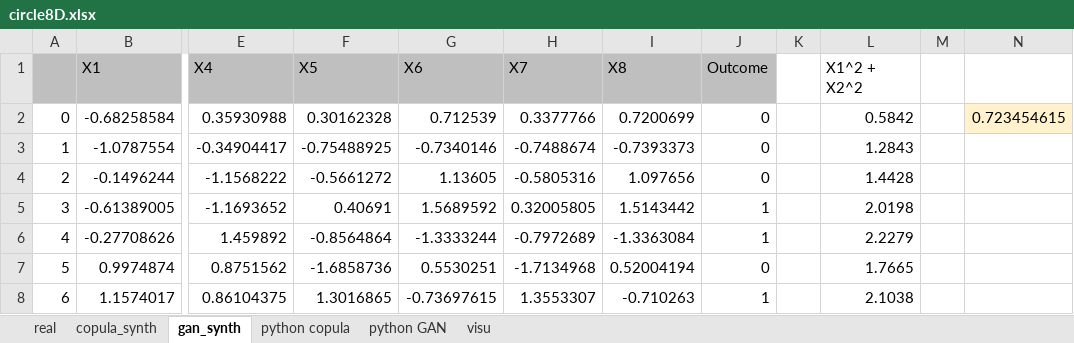
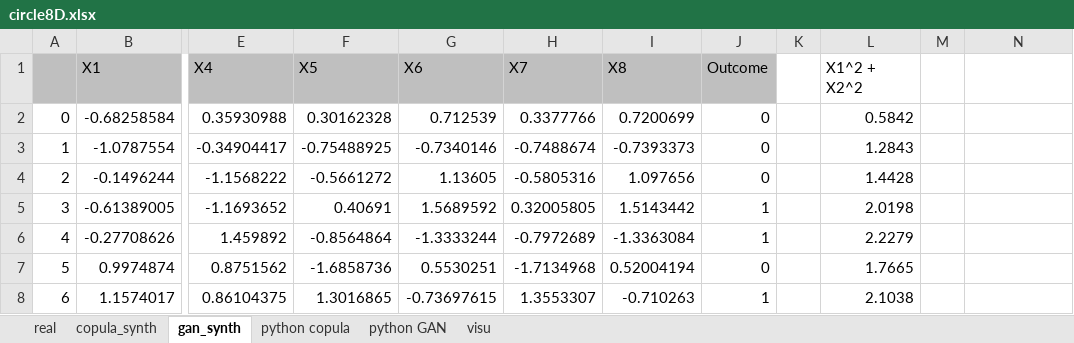
Before and after one commit to VincentGranville/Main, an Excel workbook: circle8D.xlsx, sheet gan_synth, drawn as a sheet; only a part is shown, gaps mark what is left out; values as stored, in another font and other column widths than the file's, no borders; charts and pictures not drawn; the diff names each change by its address in the sheet, - before the commit and + after, or states it on an @@ line.

```diff
--- a/circle8D.xlsx (sheet gan_synth)
+++ b/circle8D.xlsx (sheet gan_synth)
-N2: 0.723454615
+N2: (empty)
-N2 fill: #FFF2CC
+N2 fill: none
```
Also changed, not shown: sheet copula_synth, sheet real, sheet python copula, formulas that keep their value, charts or pictures.
